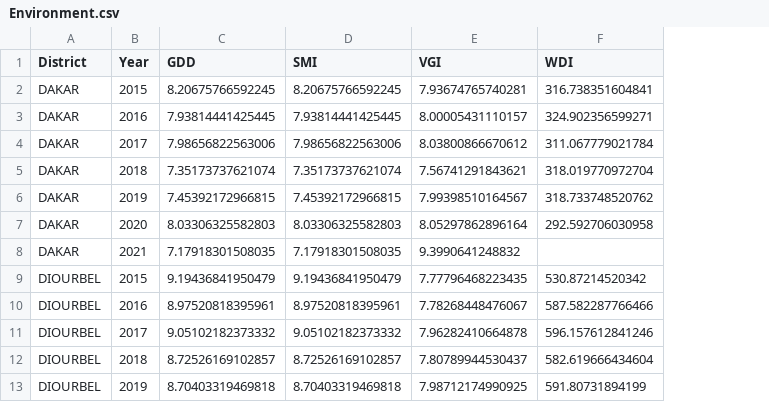
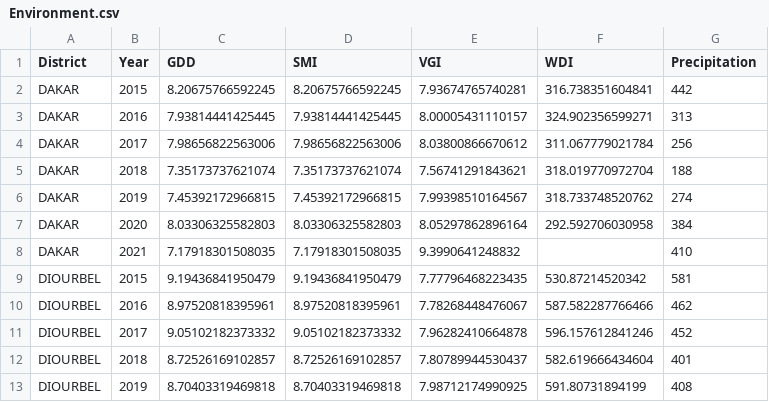
Before and after one commit to Ciampitti-Lab/Senegal-visualizing-data-app, a CSV file: Data/Environment.csv, drawn as a sheet; only a part is shown; the diff names each change by its address in the sheet, - before the commit and + after, or states it on an @@ line.

```diff
--- a/Data/Environment.csv
+++ b/Data/Environment.csv
+column G (Precipitation), rows 2-13: 442 | 313 | 256 | 188 | 274 | 384 | 410 | 581 | 462 | 452 | 401 | 408
```
Also changed, not shown: Data/Economic.csv, Data/Full Data.csv, 12 other files.
